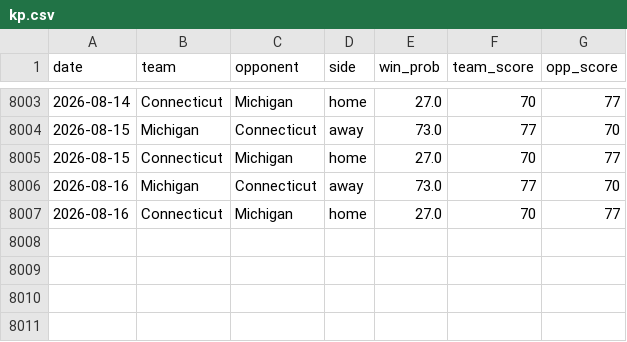
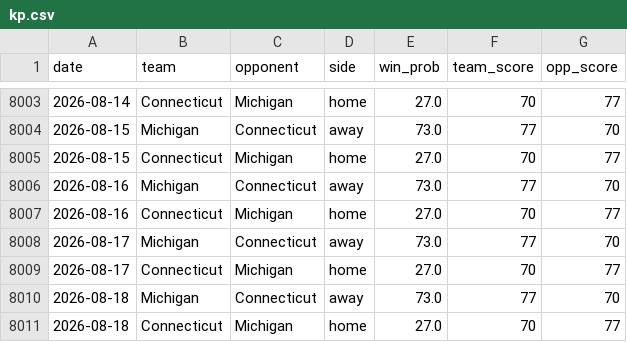
Before and after one commit to trashduty/cbb, a CSV file: kp.csv, drawn as a sheet; only a part is shown, gaps mark what is left out.

Commit message:
Update KenPom data for 2026-08-12, 2026-08-13, 2026-08-14, 2026-08-15, 2026-08-16, 2026-08-17, 2026-08-18

```diff
--- a/kp.csv
+++ b/kp.csv
@@ -8007 +8007,5 @@ date,team,opponent,side,win_prob,team_score,opp_score
 2026-08-16,Connecticut,Michigan,home,27.0,70,77
+2026-08-17,Michigan,Connecticut,away,73.0,77,70
+2026-08-17,Connecticut,Michigan,home,27.0,70,77
+2026-08-18,Michigan,Connecticut,away,73.0,77,70
+2026-08-18,Connecticut,Michigan,home,27.0,70,77
```
